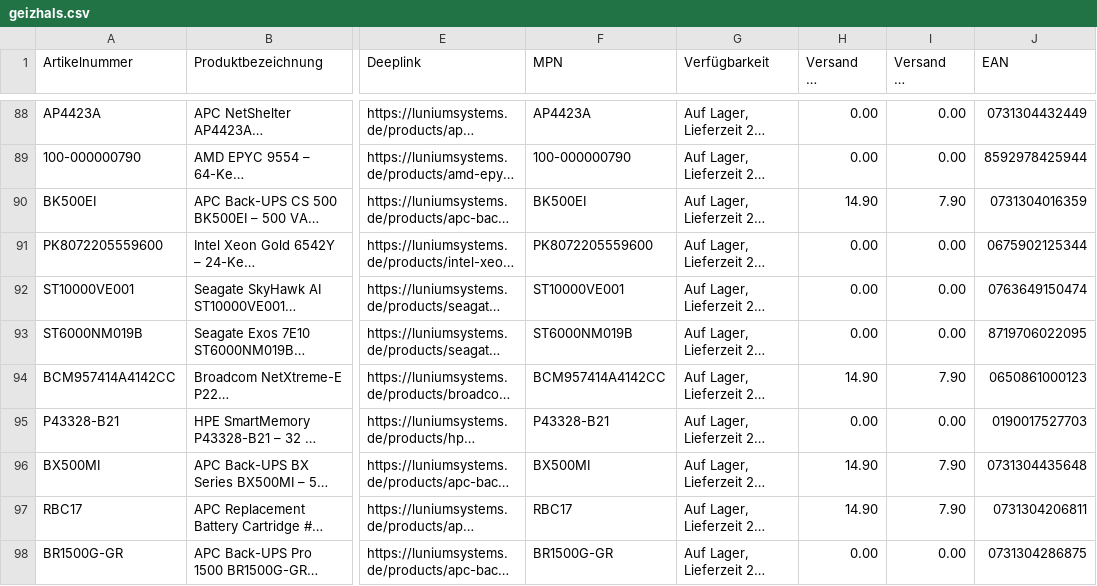
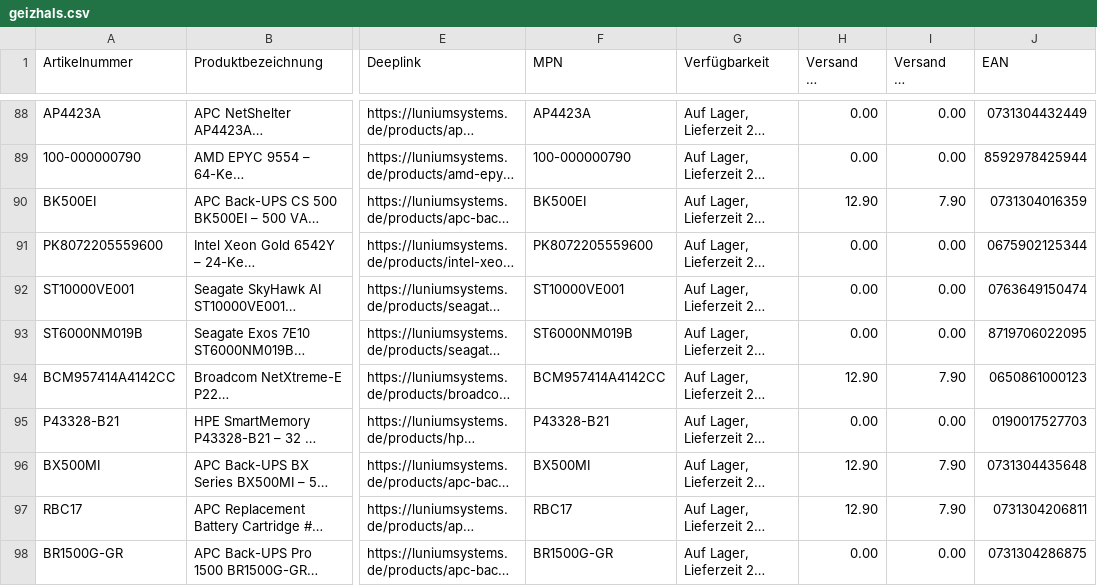
Before and after one commit to Luniumsystems/lunium-feed, a CSV file: geizhals.csv, drawn as a sheet; only a part is shown, gaps mark what is left out; long unchanged cells end in …; the diff covers the shown part only; the diff names each change by its address in the sheet, - before the commit and + after, or states it on an @@ line.

```diff
--- a/geizhals.csv
+++ b/geizhals.csv
-H90 (Versand AT Vorkasse): 14.90
+H90 (Versand AT Vorkasse): 12.90
-H94 (Versand AT Vorkasse): 14.90
+H94 (Versand AT Vorkasse): 12.90
-H96:H97 (Versand AT Vorkasse): 14.90
+H96:H97 (Versand AT Vorkasse): 12.90
```
Also changed, not shown: 86 edited cells elsewhere in this file.
